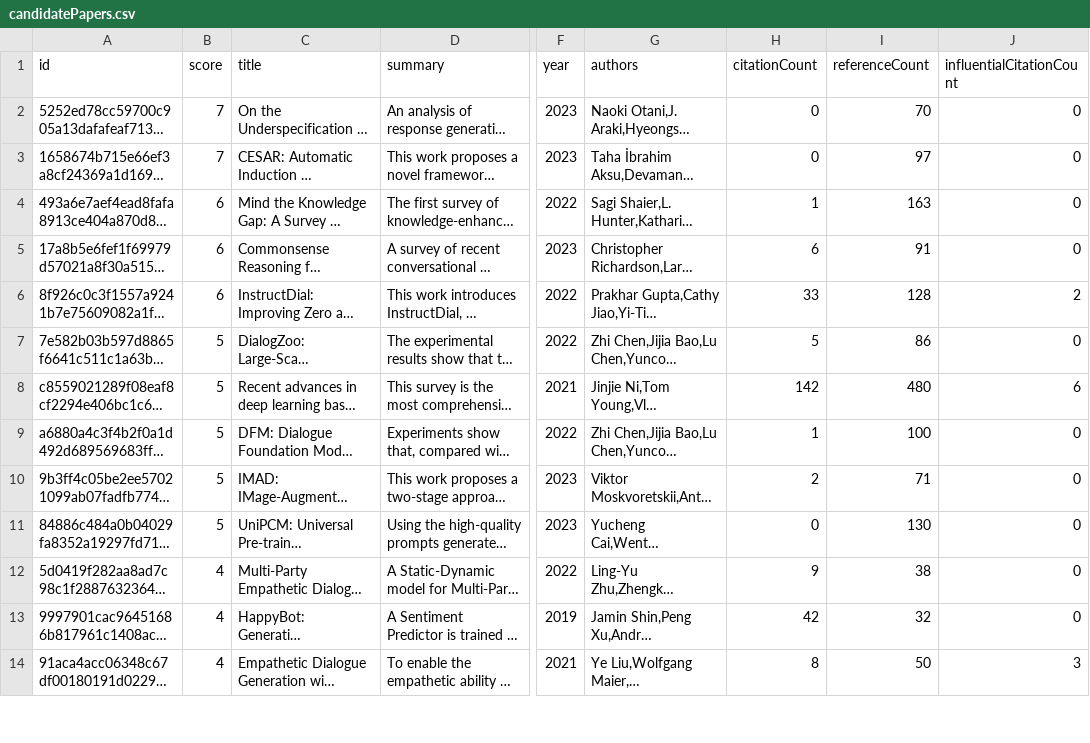
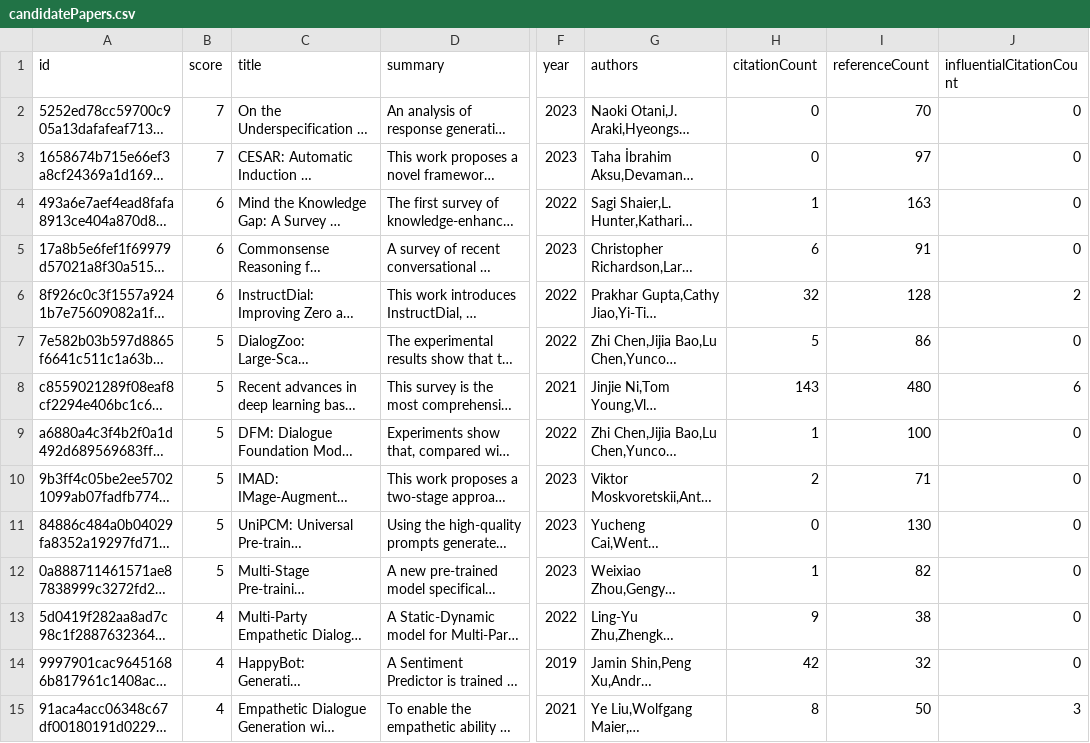
Before and after one commit to avi-jit/pegah-lit-review, a CSV file: data/candidatePapers.csv, drawn as a sheet; only a part is shown, gaps mark what is left out; long unchanged cells end in …; the diff covers the shown part only; the diff names each change by its address in the sheet, - before the commit and + after, or states it on an @@ line.

```diff
--- a/data/candidatePapers.csv
+++ b/data/candidatePapers.csv
-H6 (citationCount): 33
+H6 (citationCount): 32
-H8 (citationCount): 142
+H8 (citationCount): 143
@@ row 18 moved to row 12: 0a888711461571ae87838999c3272fd24b8e784f @@
```
Also changed, not shown: 3 added rows, 2 removed rows, 2 moved rows and 28 edited cells elsewhere in this file, 2 other files.
